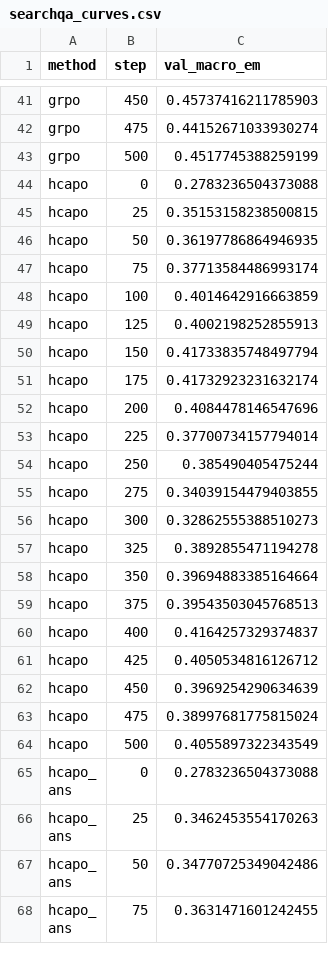
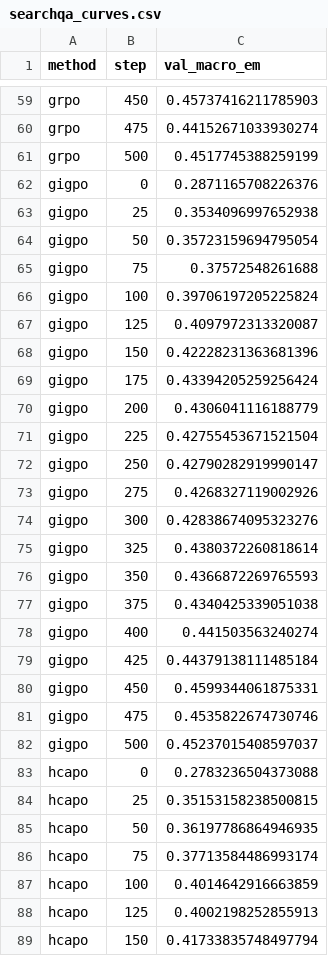
Before and after one commit to RainyFields/Agentic-RL-CA, a CSV file: docs/reports/2026-08-14_credit_assignment_cross_env/results/searchqa_curves.csv, drawn as a sheet; only a part is shown, gaps mark what is left out; the shorter side is filled out with more unchanged rows; the diff covers the shown part only; the diff names each change by its address in the sheet, - before the commit and + after, or states it on an @@ line.

```diff
--- a/docs/reports/2026-08-14_credit_assignment_cross_env/results/searchqa_curves.csv
+++ b/docs/reports/2026-08-14_credit_assignment_cross_env/results/searchqa_curves.csv
+row 62: gigpo | 0 | 0.2871165708226376
+row 63: gigpo | 25 | 0.3534096997652938
+row 64: gigpo | 50 | 0.35723159694795054
+row 65: gigpo | 75 | 0.37572548261688
+row 66: gigpo | 100 | 0.39706197205225824
+row 67: gigpo | 125 | 0.4097972313320087
+row 68: gigpo | 150 | 0.42228231363681396
+row 69: gigpo | 175 | 0.43394205259256424
+row 70: gigpo | 200 | 0.4306041116188779
+row 71: gigpo | 225 | 0.42755453671521504
+row 72: gigpo | 250 | 0.42790282919990147
+row 73: gigpo | 275 | 0.4268327119002926
+row 74: gigpo | 300 | 0.42838674095323276
+row 75: gigpo | 325 | 0.4380372260818614
+row 76: gigpo | 350 | 0.4366872269765593
+row 77: gigpo | 375 | 0.4340425339051038
+row 78: gigpo | 400 | 0.441503563240274
+row 79: gigpo | 425 | 0.44379138111485184
+row 80: gigpo | 450 | 0.4599344061875331
+row 81: gigpo | 475 | 0.4535822674730746
+row 82: gigpo | 500 | 0.45237015408597037
```
Also changed, not shown: 18 added rows elsewhere in this file, docs/reports/2026-08-14_credit_assignment_cross_env/results/searchqa_eval.csv, 11 other files.
